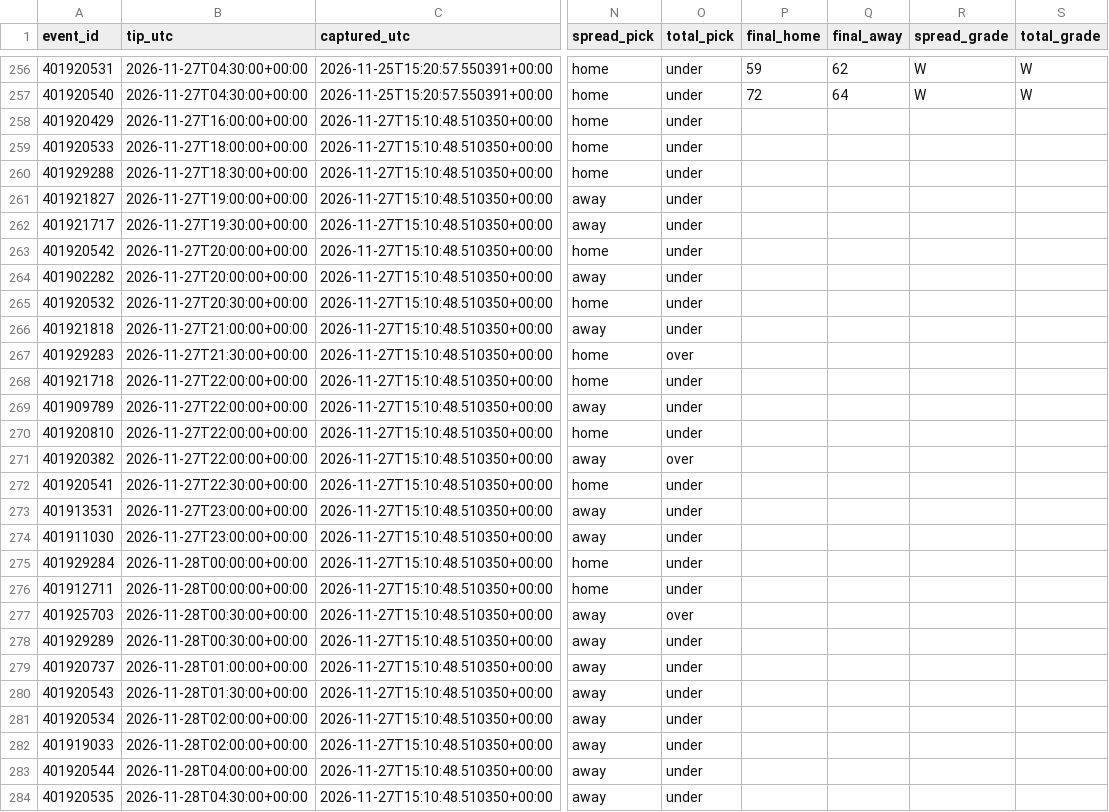
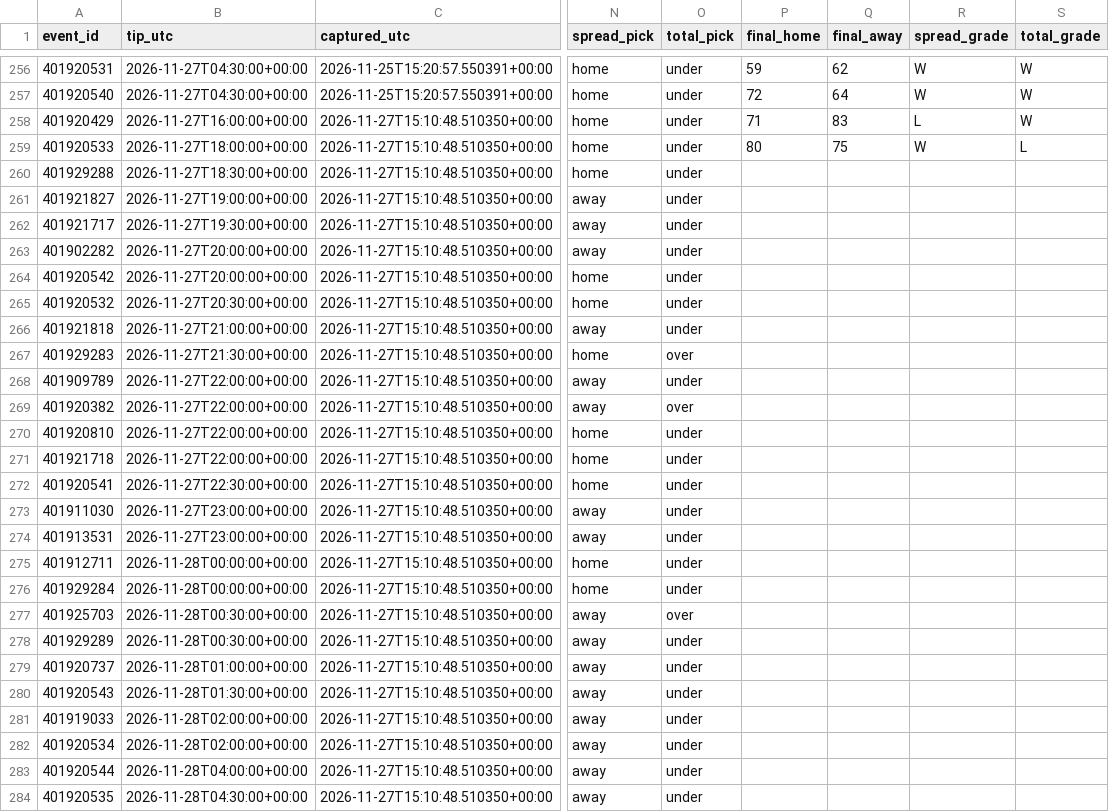
Before and after one commit to pickmaster2000/wolfpack, a CSV file: trial-results.csv, drawn as a sheet; only a part is shown, gaps mark what is left out; the diff covers the shown part only; the diff names each change by its address in the sheet, - before the commit and + after, or states it on an @@ line.

```diff
--- a/trial-results.csv
+++ b/trial-results.csv
-P258 (final_home): (empty)
+P258 (final_home): 71
-Q258 (final_away): (empty)
+Q258 (final_away): 83
-R258 (spread_grade): (empty)
+R258 (spread_grade): L
-S258 (total_grade): (empty)
+S258 (total_grade): W
-P259 (final_home): (empty)
+P259 (final_home): 80
-Q259 (final_away): (empty)
+Q259 (final_away): 75
-R259 (spread_grade): (empty)
+R259 (spread_grade): W
-S259 (total_grade): (empty)
+S259 (total_grade): L
@@ row 264 moved to row 263: 401902282 @@
@@ row 269 moved to row 268: 401909789 @@
@@ row 271 moved to row 269: 401920382 @@
@@ row 274 moved to row 273: 401911030 @@
@@ row 276 moved to row 275: 401912711 @@
@@ row 282 moved to row 281: 401919033 @@
```
Also changed, not shown: 3 added rows elsewhere in this file, 2 other files.
